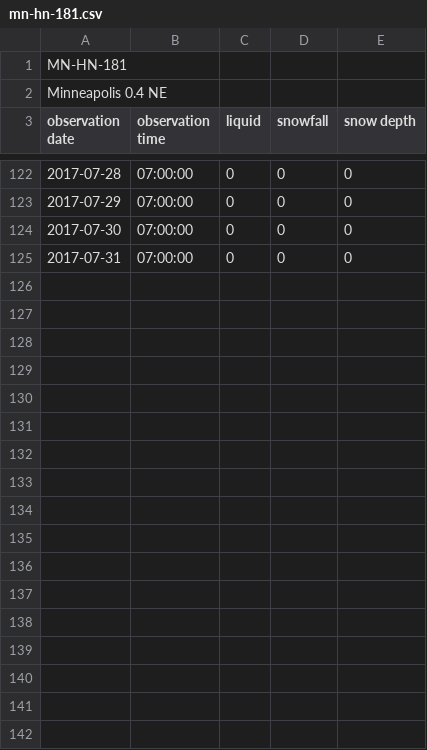
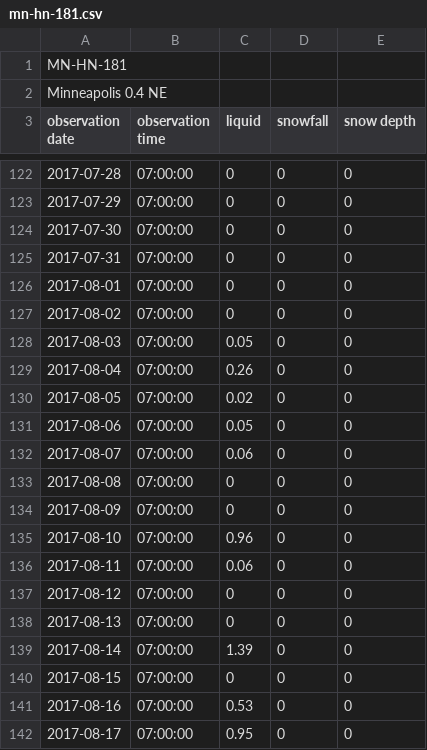
Before and after one commit to bsmoliak/cocorahs, a CSV file: data/mn-hn-181.csv, drawn as a sheet; only a part is shown, gaps mark what is left out; the diff covers the shown part only; the diff names each change by its address in the sheet, - before the commit and + after, or states it on an @@ line.

Commit message:
add August 2017 precipitation observations

```diff
--- a/data/mn-hn-181.csv
+++ b/data/mn-hn-181.csv
+row 126: 2017-08-01 | 07:00:00 | 0 | 0 | 0
+row 127: 2017-08-02 | 07:00:00 | 0 | 0 | 0
+row 128: 2017-08-03 | 07:00:00 | 0.05 | 0 | 0
+row 129: 2017-08-04 | 07:00:00 | 0.26 | 0 | 0
+row 130: 2017-08-05 | 07:00:00 | 0.02 | 0 | 0
+row 131: 2017-08-06 | 07:00:00 | 0.05 | 0 | 0
+row 132: 2017-08-07 | 07:00:00 | 0.06 | 0 | 0
+row 133: 2017-08-08 | 07:00:00 | 0 | 0 | 0
+row 134: 2017-08-09 | 07:00:00 | 0 | 0 | 0
+row 135: 2017-08-10 | 07:00:00 | 0.96 | 0 | 0
+row 136: 2017-08-11 | 07:00:00 | 0.06 | 0 | 0
+row 137: 2017-08-12 | 07:00:00 | 0 | 0 | 0
+row 138: 2017-08-13 | 07:00:00 | 0 | 0 | 0
+row 139: 2017-08-14 | 07:00:00 | 1.39 | 0 | 0
+row 140: 2017-08-15 | 07:00:00 | 0 | 0 | 0
+row 141: 2017-08-16 | 07:00:00 | 0.53 | 0 | 0
+row 142: 2017-08-17 | 07:00:00 | 0.95 | 0 | 0
```
Also changed, not shown: 14 added rows elsewhere in this file.
